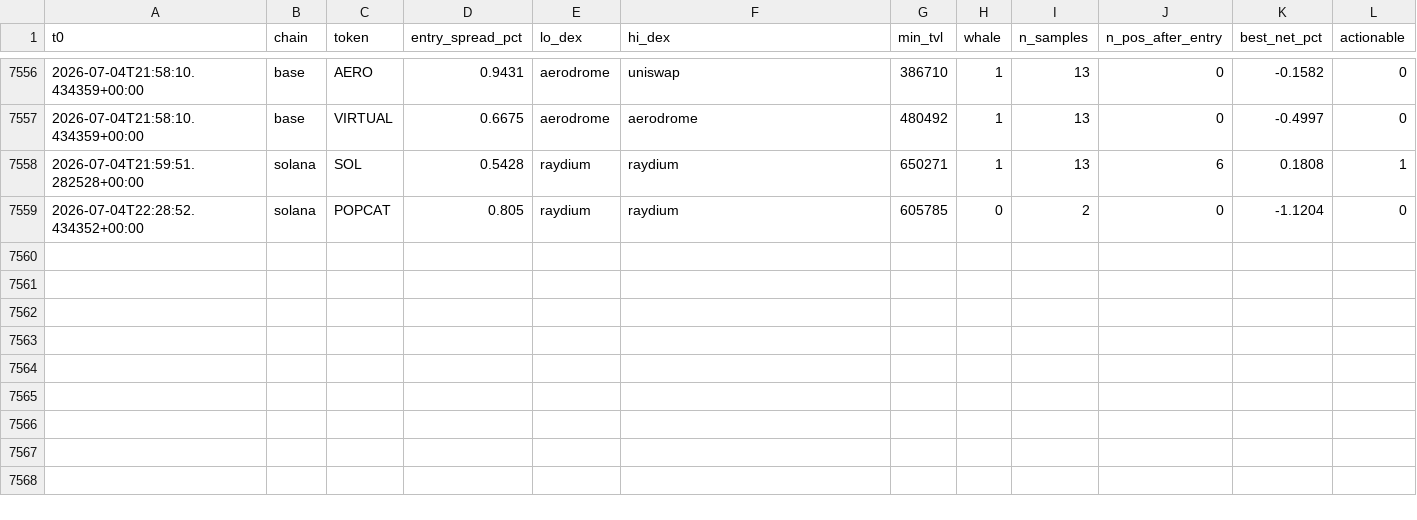
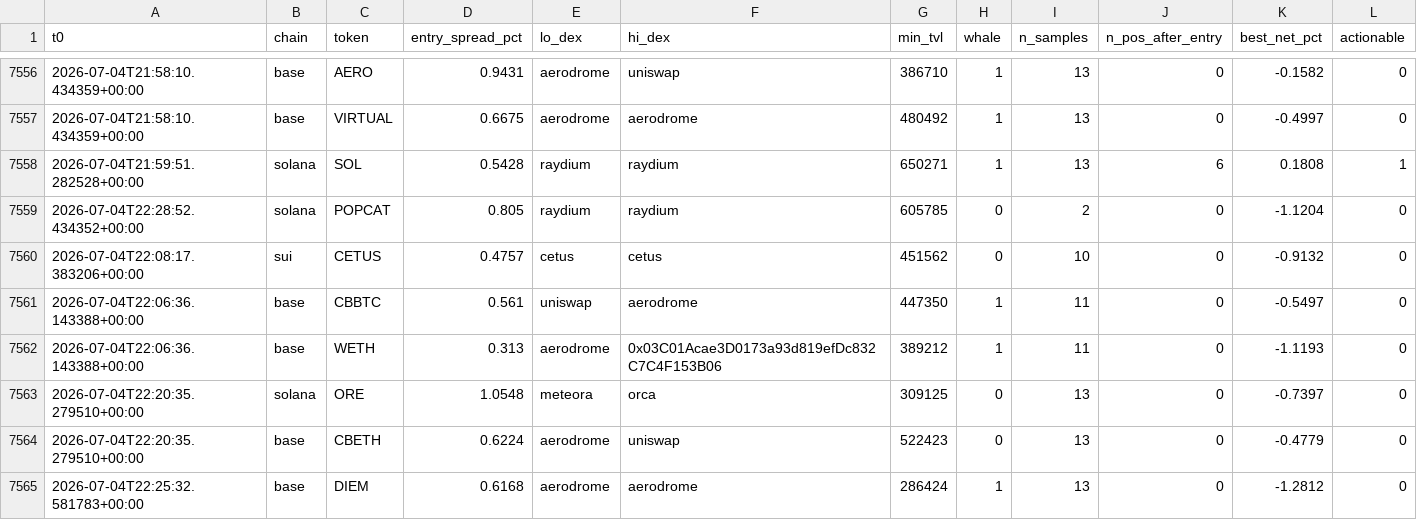
Before and after one commit to bagstreet/test, a CSV file: state/paper_exec_log.csv, drawn as a sheet; only a part is shown, gaps mark what is left out; the diff names each change by its address in the sheet, - before the commit and + after, or states it on an @@ line.

```diff
--- a/state/paper_exec_log.csv
+++ b/state/paper_exec_log.csv
+row 7560: 2026-07-04T22:08:17.383206+00:00 | sui | CETUS | 0.4757 | cetus | cetus | 451562 | 0 | 10 | 0 | -0.9132 | 0
+row 7561: 2026-07-04T22:06:36.143388+00:00 | base | CBBTC | 0.561 | uniswap | aerodrome | 447350 | 1 | 11 | 0 | -0.5497 | 0
+row 7562: 2026-07-04T22:06:36.143388+00:00 | base | WETH | 0.313 | aerodrome | 0x03C01Acae3D0173a93d819efDc832C7C4F153B06 | 389212 | 1 | 11 | 0 | -1.1193 | 0
+row 7563: 2026-07-04T22:20:35.279510+00:00 | solana | ORE | 1.0548 | meteora | orca | 309125 | 0 | 13 | 0 | -0.7397 | 0
+row 7564: 2026-07-04T22:20:35.279510+00:00 | base | CBETH | 0.6224 | aerodrome | uniswap | 522423 | 0 | 13 | 0 | -0.4779 | 0
+row 7565: 2026-07-04T22:25:32.581783+00:00 | base | DIEM | 0.6168 | aerodrome | aerodrome | 286424 | 1 | 13 | 0 | -1.2812 | 0
```
Also changed, not shown: 4 other files.
